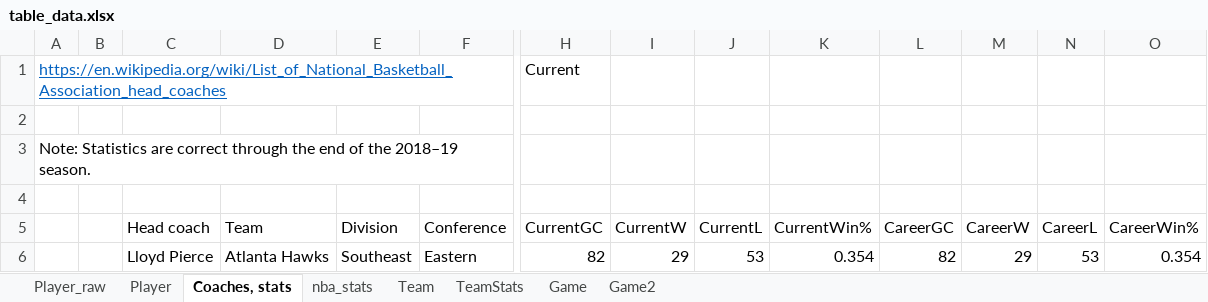
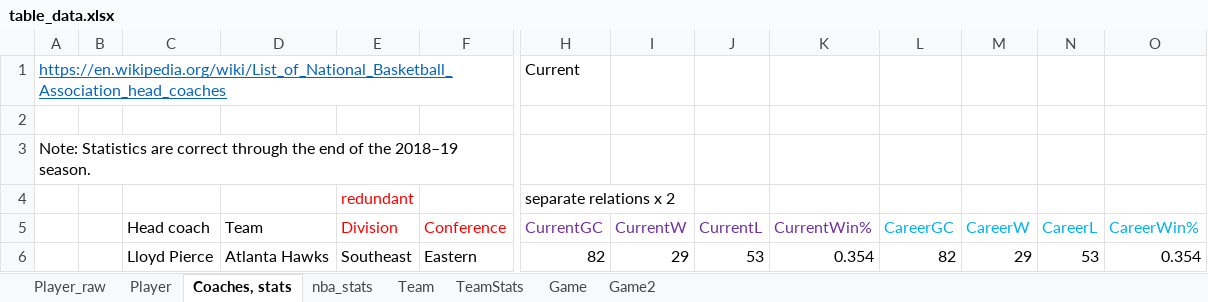
Before and after one commit to thomas-yee/NBA-mini-database, an Excel workbook: table_data.xlsx, sheet Coaches, stats, drawn as a sheet; only a part is shown, gaps mark what is left out; values as stored, in another font and other column widths than the file's, no borders; rows hold the shown columns only; the diff names each change by its address in the sheet, - before the commit and + after, or states it on an @@ line.

```diff
--- a/table_data.xlsx (sheet Coaches, stats)
+++ b/table_data.xlsx (sheet Coaches, stats)
-row 4: (empty)
+row 4:  |  |  |  | redundant |  | separate relations x 2
-E5:F5 text colour: black
+E5:F5 text colour: #FF0000
-H5:K5 text colour: black
+H5:K5 text colour: #7030A0
-L5:O5 text colour: black
+L5:O5 text colour: #00B0F0
```
Also changed, not shown: sheet nba_stats, sheet Team, sheet TeamStats, sheet Player, sheet Game, sheet Game2.
